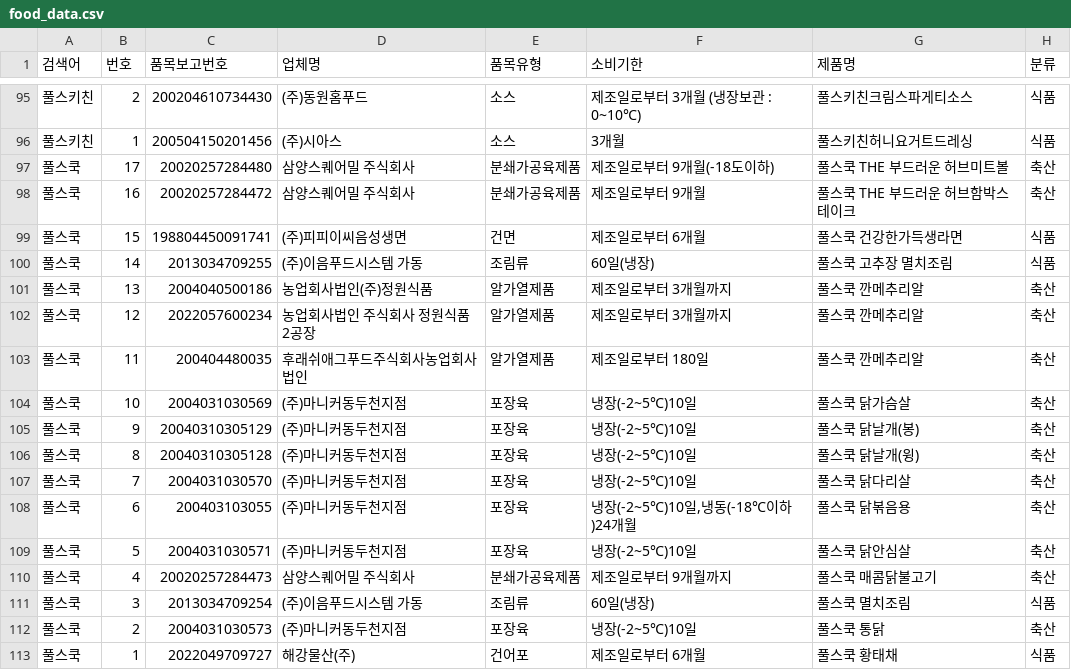
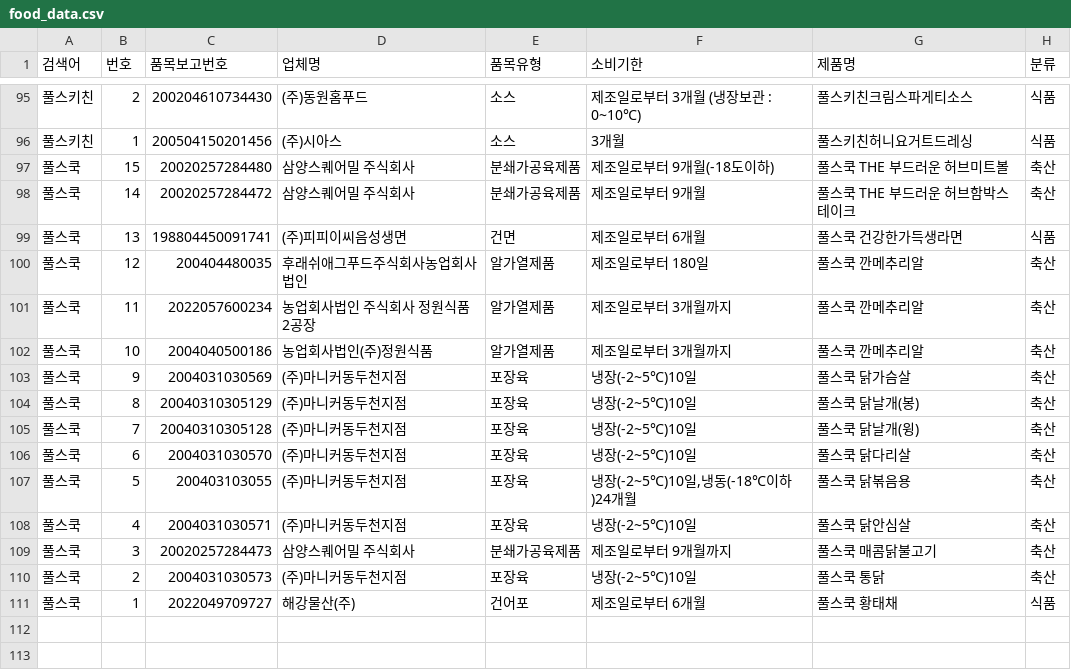
Before and after one commit to lloovvee86-hue/food-safety-dashboard, a CSV file: Brand Data/food_data.csv, drawn as a sheet; only a part is shown, gaps mark what is left out.

```diff
--- a/Brand Data/food_data.csv
+++ b/Brand Data/food_data.csv
@@ -96,17 +96,15 @@
 풀스키친,1,200504150201456,(주)시아스,소스,3개월,풀스키친허니요거트드레싱,식품
-풀스쿡,17,20020257284480,삼양스퀘어밀 주식회사,분쇄가공육제품,제조일로부터 9개월(-18도이하),풀스쿡 THE 부드러운 허브미트볼,축산
-풀스쿡,16,20020257284472,삼양스퀘어밀 주식회사,분쇄가공육제품,제조일로부터 9개월,풀스쿡 THE 부드러운 허브함박스테이크,축산
-풀스쿡,15,198804450091741,(주)피피이씨음성생면,건면,제조일로부터 6개월,풀스쿡 건강한가득생라면,식품
-풀스쿡,14,2013034709255,(주)이음푸드시스템 가동,조림류,60일(냉장),풀스쿡 고추장 멸치조림,식품
-풀스쿡,13,2004040500186,농업회사법인(주)정원식품,알가열제품,제조일로부터 3개월까지,풀스쿡 깐메추리알,축산
-풀스쿡,12,2022057600234,농업회사법인 주식회사 정원식품 2공장,알가열제품,제조일로부터 3개월까지,풀스쿡 깐메추리알,축산
-풀스쿡,11,200404480035,후래쉬애그푸드주식회사농업회사법인,알가열제품,제조일로부터 180일,풀스쿡 깐메추리알,축산
-풀스쿡,10,2004031030569,(주)마니커동두천지점,포장육,냉장(-2~5℃)10일,풀스쿡 닭가슴살,축산
-풀스쿡,9,20040310305129,(주)마니커동두천지점,포장육,냉장(-2~5℃)10일,풀스쿡 닭날개(봉),축산
-풀스쿡,8,20040310305128,(주)마니커동두천지점,포장육,냉장(-2~5℃)10일,풀스쿡 닭날개(윙),축산
-풀스쿡,7,2004031030570,(주)마니커동두천지점,포장육,냉장(-2~5℃)10일,풀스쿡 닭다리살,축산
-풀스쿡,6,200403103055,(주)마니커동두천지점,포장육,"냉장(-2~5℃)10일,냉동(-18℃이하)24개월",풀스쿡 닭볶음용,축산
-풀스쿡,5,2004031030571,(주)마니커동두천지점,포장육,냉장(-2~5℃)10일,풀스쿡 닭안심살,축산
-풀스쿡,4,20020257284473,삼양스퀘어밀 주식회사,분쇄가공육제품,제조일로부터 9개월까지,풀스쿡 매콤닭불고기,축산
-풀스쿡,3,2013034709254,(주)이음푸드시스템 가동,조림류,60일(냉장),풀스쿡 멸치조림,식품
+풀스쿡,15,20020257284480,삼양스퀘어밀 주식회사,분쇄가공육제품,제조일로부터 9개월(-18도이하),풀스쿡 THE 부드러운 허브미트볼,축산
+풀스쿡,14,20020257284472,삼양스퀘어밀 주식회사,분쇄가공육제품,제조일로부터 9개월,풀스쿡 THE 부드러운 허브함박스테이크,축산
+풀스쿡,13,198804450091741,(주)피피이씨음성생면,건면,제조일로부터 6개월,풀스쿡 건강한가득생라면,식품
+풀스쿡,12,200404480035,후래쉬애그푸드주식회사농업회사법인,알가열제품,제조일로부터 180일,풀스쿡 깐메추리알,축산
+풀스쿡,11,2022057600234,농업회사법인 주식회사 정원식품 2공장,알가열제품,제조일로부터 3개월까지,풀스쿡 깐메추리알,축산
+풀스쿡,10,2004040500186,농업회사법인(주)정원식품,알가열제품,제조일로부터 3개월까지,풀스쿡 깐메추리알,축산
+풀스쿡,9,2004031030569,(주)마니커동두천지점,포장육,냉장(-2~5℃)10일,풀스쿡 닭가슴살,축산
+풀스쿡,8,20040310305129,(주)마니커동두천지점,포장육,냉장(-2~5℃)10일,풀스쿡 닭날개(봉),축산
+풀스쿡,7,20040310305128,(주)마니커동두천지점,포장육,냉장(-2~5℃)10일,풀스쿡 닭날개(윙),축산
+풀스쿡,6,2004031030570,(주)마니커동두천지점,포장육,냉장(-2~5℃)10일,풀스쿡 닭다리살,축산
+풀스쿡,5,200403103055,(주)마니커동두천지점,포장육,"냉장(-2~5℃)10일,냉동(-18℃이하)24개월",풀스쿡 닭볶음용,축산
+풀스쿡,4,2004031030571,(주)마니커동두천지점,포장육,냉장(-2~5℃)10일,풀스쿡 닭안심살,축산
+풀스쿡,3,20020257284473,삼양스퀘어밀 주식회사,분쇄가공육제품,제조일로부터 9개월까지,풀스쿡 매콤닭불고기,축산
 풀스쿡,2,2004031030573,(주)마니커동두천지점,포장육,냉장(-2~5℃)10일,풀스쿡 통닭,축산
```
Also changed, not shown: 1 other file.
